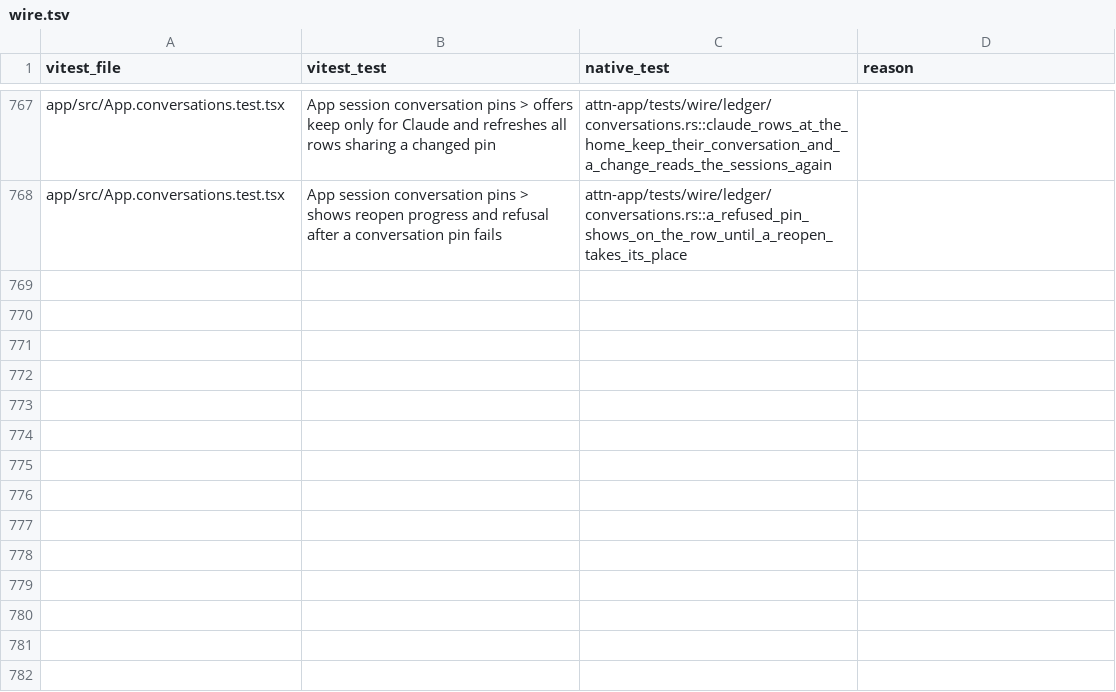
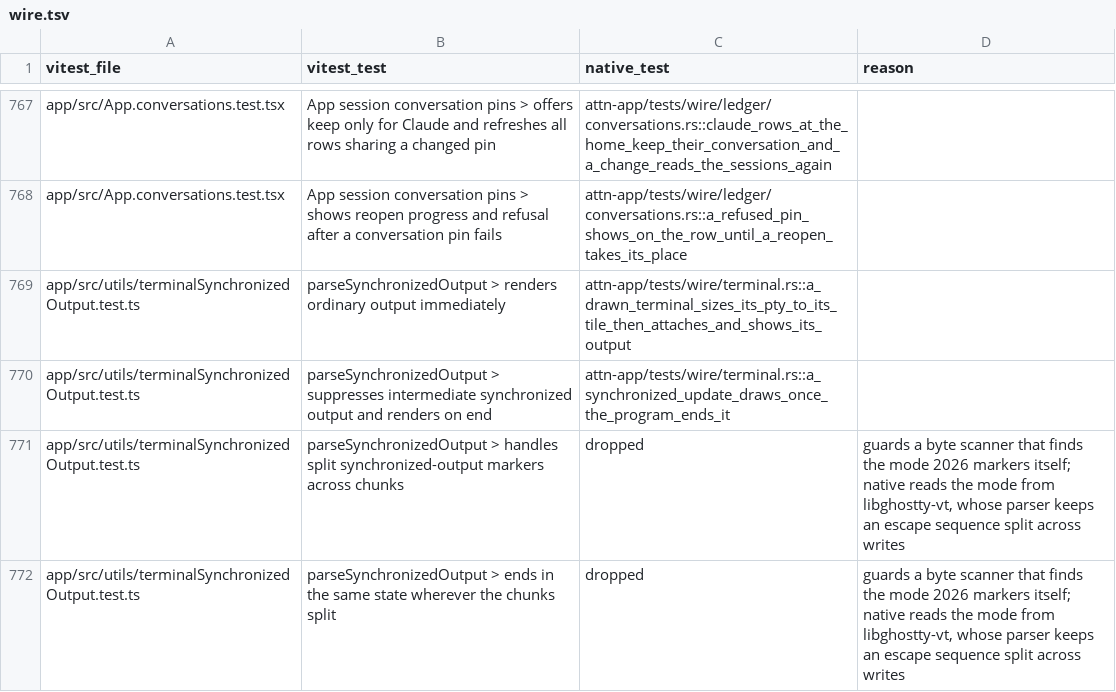
Before and after one commit to SolenesInc/attn, a TSV file: native/parity/wire.tsv, drawn as a sheet; only a part is shown, gaps mark what is left out.

```diff
--- a/native/parity/wire.tsv
+++ b/native/parity/wire.tsv
@@ -768 +768,5 @@ app/src/App.conversations.test.tsx	App session conversation pins > offers keep o
 app/src/App.conversations.test.tsx	App session conversation pins > shows reopen progress and refusal after a conversation pin fails	attn-app/tests/wire/ledger/conversations.rs::a_refused_pin_shows_on_the_row_until_a_reopen_takes_its_place	
+app/src/utils/terminalSynchronizedOutput.test.ts	parseSynchronizedOutput > renders ordinary output immediately	attn-app/tests/wire/terminal.rs::a_drawn_terminal_sizes_its_pty_to_its_tile_then_attaches_and_shows_its_output	
+app/src/utils/terminalSynchronizedOutput.test.ts	parseSynchronizedOutput > suppresses intermediate synchronized output and renders on end	attn-app/tests/wire/terminal.rs::a_synchronized_update_draws_once_the_program_ends_it	
+app/src/utils/terminalSynchronizedOutput.test.ts	parseSynchronizedOutput > handles split synchronized-output markers across chunks	dropped	guards a byte scanner that finds the mode 2026 markers itself; native reads the mode from libghostty-vt, whose parser keeps an escape sequence split across writes
+app/src/utils/terminalSynchronizedOutput.test.ts	parseSynchronizedOutput > ends in the same state wherever the chunks split	dropped	guards a byte scanner that finds the mode 2026 markers itself; native reads the mode from libghostty-vt, whose parser keeps an escape sequence split across writes
```
Also changed, not shown: 3 other files.
